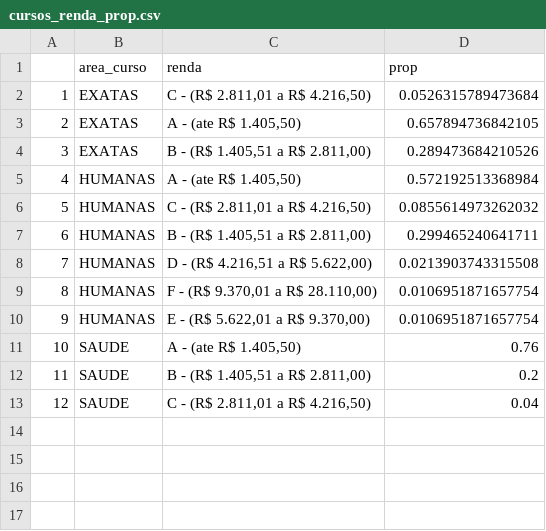
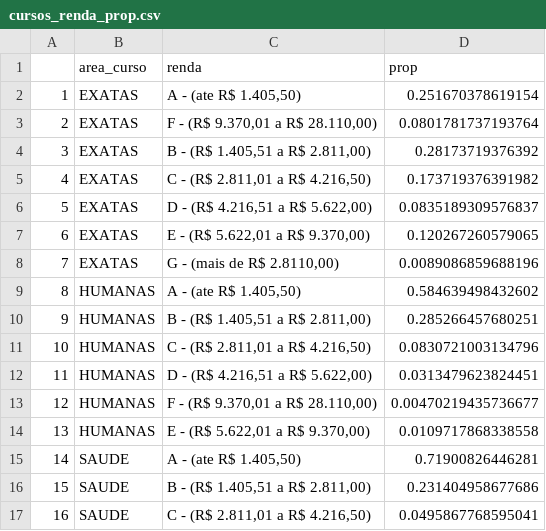
Before and after one commit to brunabarbosa/vis, a CSV file: lab02/cursos_renda_prop.csv, drawn as a sheet; removed rows and columns are numbered as before the commit, all else as after; the diff names each change by its address in the sheet, - before the commit and + after, or states it on an @@ line.

```diff
--- a/lab02/cursos_renda_prop.csv
+++ b/lab02/cursos_renda_prop.csv
-row 2: 1 | EXATAS | C - (R$ 2.811,01 a R$ 4.216,50) | 0.0526315789473684
@@ column A renumbered from row 2 down @@
-D2 (prop): 0.657894736842105
+D2 (prop): 0.251670378619154
+row 3: 2 | EXATAS | F - (R$ 9.370,01 a R$ 28.110,00) | 0.0801781737193764
-D4 (prop): 0.289473684210526
+D4 (prop): 0.28173719376392
+row 5: 4 | EXATAS | C - (R$ 2.811,01 a R$ 4.216,50) | 0.173719376391982
+row 6: 5 | EXATAS | D - (R$ 4.216,51 a R$ 5.622,00) | 0.0835189309576837
+row 7: 6 | EXATAS | E - (R$ 5.622,01 a R$ 9.370,00) | 0.120267260579065
+row 8: 7 | EXATAS | G - (mais de R$ 2.8110,00) | 0.0089086859688196
-D9 (prop): 0.572192513368984
+D9 (prop): 0.584639498432602
-C10 (renda): C - (R$ 2.811,01 a R$ 4.216,50)
+C10 (renda): B - (R$ 1.405,51 a R$ 2.811,00)
-D10 (prop): 0.0855614973262032
+D10 (prop): 0.285266457680251
-C11 (renda): B - (R$ 1.405,51 a R$ 2.811,00)
+C11 (renda): C - (R$ 2.811,01 a R$ 4.216,50)
-D11 (prop): 0.299465240641711
+D11 (prop): 0.0830721003134796
-D12 (prop): 0.0213903743315508
+D12 (prop): 0.0313479623824451
-D13 (prop): 0.0106951871657754
+D13 (prop): 0.00470219435736677
-D14 (prop): 0.0106951871657754
+D14 (prop): 0.0109717868338558
-D15 (prop): 0.76
+D15 (prop): 0.71900826446281
-D16 (prop): 0.2
+D16 (prop): 0.231404958677686
-D17 (prop): 0.04
+D17 (prop): 0.0495867768595041
```
Also changed, not shown: 6 other files.
